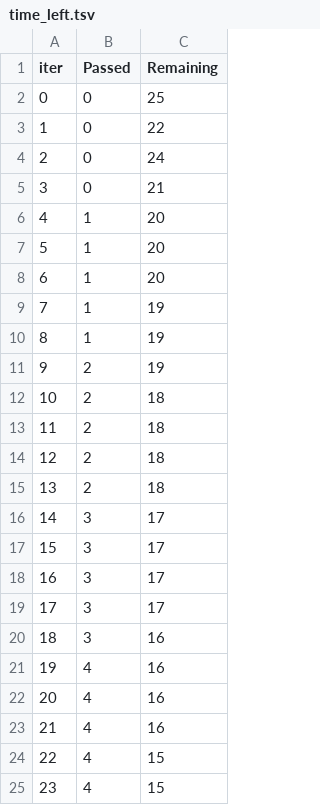
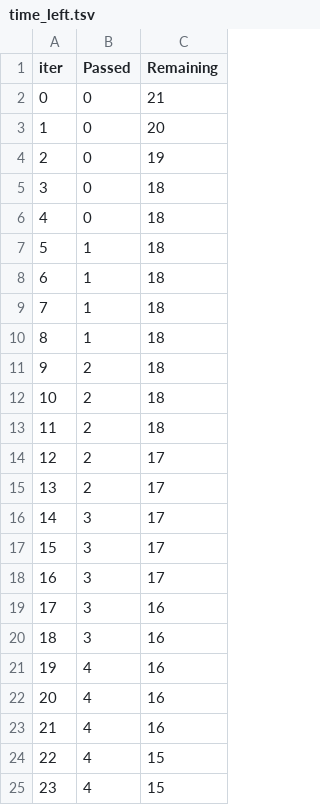
Before and after one commit to TarunSaxena1996/datascience_p3, a TSV file: catboost_info/time_left.tsv, drawn as a sheet; only a part is shown; removed rows and columns are numbered as before the commit, all else as after; the diff covers the shown part only; the diff names each change by its address in the sheet, - before the commit and + after, or states it on an @@ line.

```diff
--- a/catboost_info/time_left.tsv
+++ b/catboost_info/time_left.tsv
-row 2: 0 | 0 | 25
-row 3: 1 | 0 | 22
-row 4: 2 | 0 | 24
@@ column A (iter) renumbered between rows 2 and 46 @@
-B3 (Passed): 1
+B3 (Passed): 0
+row 4: 2 | 0 | 19
+row 5: 3 | 0 | 18
+row 6: 4 | 0 | 18
-C7:C8 (Remaining): 20
+C7:C8 (Remaining): 18
-C9:C10 (Remaining): 19
+C9:C10 (Remaining): 18
-row 11: 9 | 2 | 19
-C14 (Remaining): 18
+C14 (Remaining): 17
+row 15: 13 | 2 | 17
-row 19: 17 | 3 | 17
+row 19: 17 | 3 | 16
```
Also changed, not shown: 11 added rows, 11 removed rows and 1 edited cell elsewhere in this file, 8 other files.
